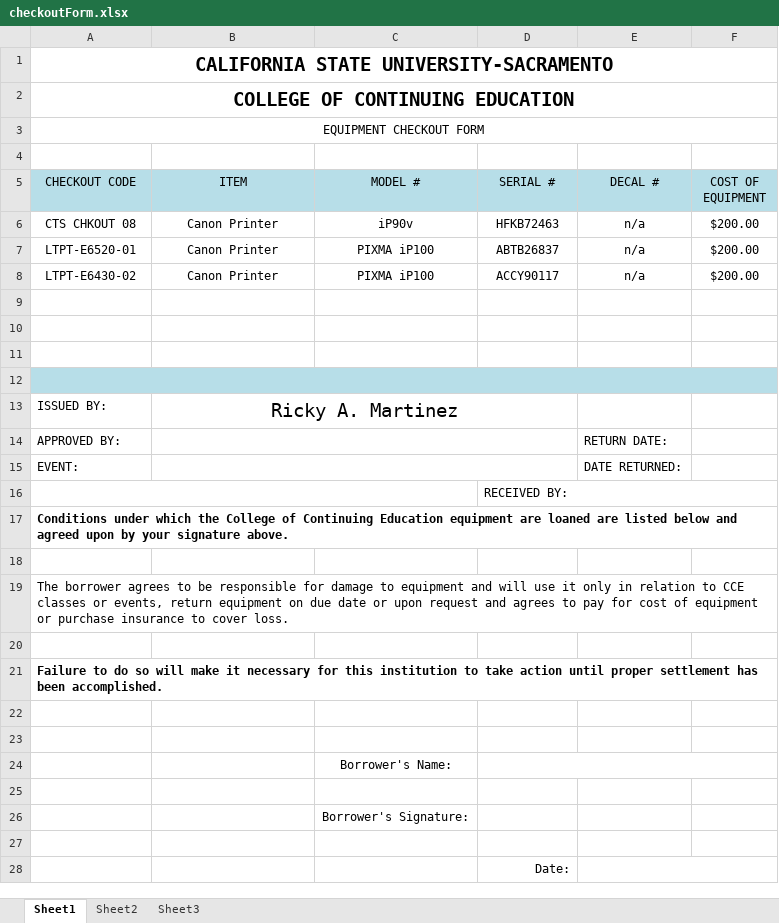
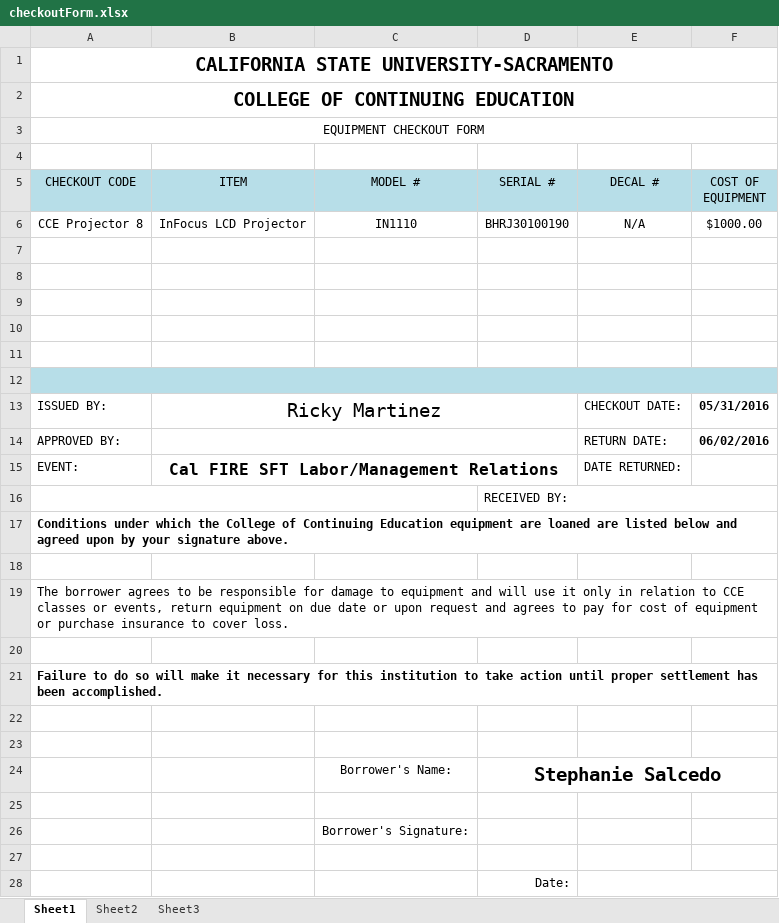
Before and after one commit to ricky0571645/EquipmentCheckoutApplication, an Excel workbook: checkoutForm.xlsx, sheet Sheet1, drawn as a sheet; values as stored, in another font and other column widths than the file's, no borders; charts and pictures not drawn; removed rows and columns are numbered as before the commit, all else as after; the diff names each change by its address in the sheet, - before the commit and + after, or states it on an @@ line.

```diff
--- a/checkoutForm.xlsx (sheet Sheet1)
+++ b/checkoutForm.xlsx (sheet Sheet1)
-row 6: CTS CHKOUT 08 | Canon Printer | iP90v | HFKB72463 | n/a | $200.00
-row 7: LTPT-E6520-01 | Canon Printer | PIXMA iP100 | ABTB26837 | n/a | $200.00
-row 8: LTPT-E6430-02 | Canon Printer | PIXMA iP100 | ACCY90117 | n/a | $200.00
+row 6: CCE Projector 8 | InFocus LCD Projector | IN1110 | BHRJ30100190 | N/A | $1000.00
-A10:F10 fill: #B7DEE8
+A10:F10 fill: none
-A12:F12 merged
+row 11: (empty)
+row 12: (empty)
-B13 (ITEM): Ricky A. Martinez
+B13 (ITEM): Ricky Martinez
-E13 (DECAL #): (empty)
+E13 (DECAL #): CHECKOUT DATE:
-F13 (COST OF EQUIPMENT): (empty)
+F13 (COST OF EQUIPMENT): 05/31/2016
-F14 (COST OF EQUIPMENT): (empty)
+F14 (COST OF EQUIPMENT): 06/02/2016
-B15 (ITEM): (empty)
+B15 (ITEM): Cal FIRE SFT Labor/Management Relations
-D24 (SERIAL #): (empty)
+D24 (SERIAL #): Stephanie Salcedo
```
Also changed, not shown: 36 other files.
